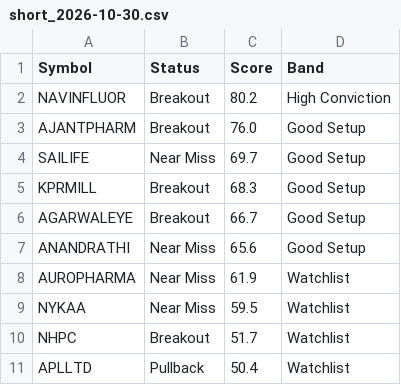
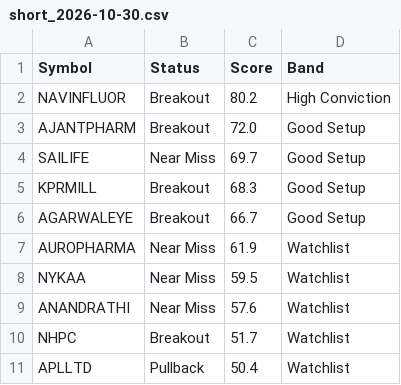
Before and after one commit to Venkey-stocks/stock-radar, a CSV file: data/history/short_2026-10-30.csv, drawn as a sheet.

```diff
--- a/data/history/short_2026-10-30.csv
+++ b/data/history/short_2026-10-30.csv
@@ -2,3 +2,3 @@ Symbol,Status,Score,Band
 NAVINFLUOR,Breakout,80.2,High Conviction
-AJANTPHARM,Breakout,76.0,Good Setup
+AJANTPHARM,Breakout,72.0,Good Setup
 SAILIFE,Near Miss,69.7,Good Setup
@@ -6,5 +6,5 @@ KPRMILL,Breakout,68.3,Good Setup
 AGARWALEYE,Breakout,66.7,Good Setup
-ANANDRATHI,Near Miss,65.6,Good Setup
 AUROPHARMA,Near Miss,61.9,Watchlist
 NYKAA,Near Miss,59.5,Watchlist
+ANANDRATHI,Near Miss,57.6,Watchlist
 NHPC,Breakout,51.7,Watchlist
```
Also changed, not shown: data/fundamentals.csv, data/rs_rank.csv, 6 other files.
